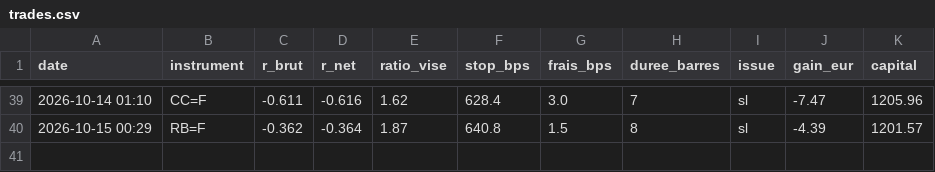
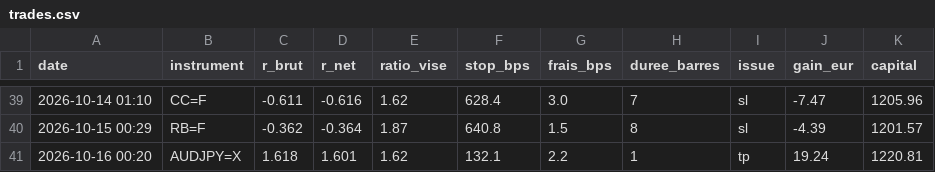
Before and after one commit to ohnonpaslui/bot-ote, a CSV file: trades.csv, drawn as a sheet; only a part is shown, gaps mark what is left out; the diff names each change by its address in the sheet, - before the commit and + after, or states it on an @@ line.

```diff
--- a/trades.csv
+++ b/trades.csv
+row 41: 2026-10-16 00:20 | AUDJPY=X | 1.618 | 1.601 | 1.62 | 132.1 | 2.2 | 1 | tp | 19.24 | 1220.81
```
Also changed, not shown: 1 other file.
